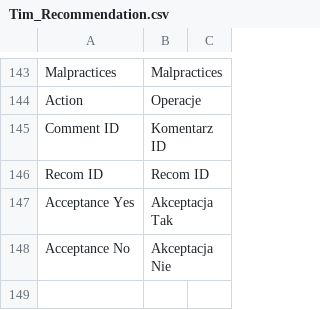
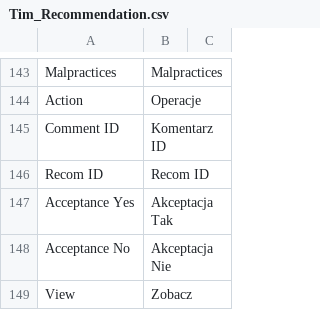
Before and after one commit to Vladishev/recommendation, a CSV file: app/locale/pl_PL/Tim_Recommendation.csv, drawn as a sheet; only a part is shown, gaps mark what is left out; the diff names each change by its address in the sheet, - before the commit and + after, or states it on an @@ line.

```diff
--- a/app/locale/pl_PL/Tim_Recommendation.csv
+++ b/app/locale/pl_PL/Tim_Recommendation.csv
+row 149: View | Zobacz
```
Also changed, not shown: 4 other files.
